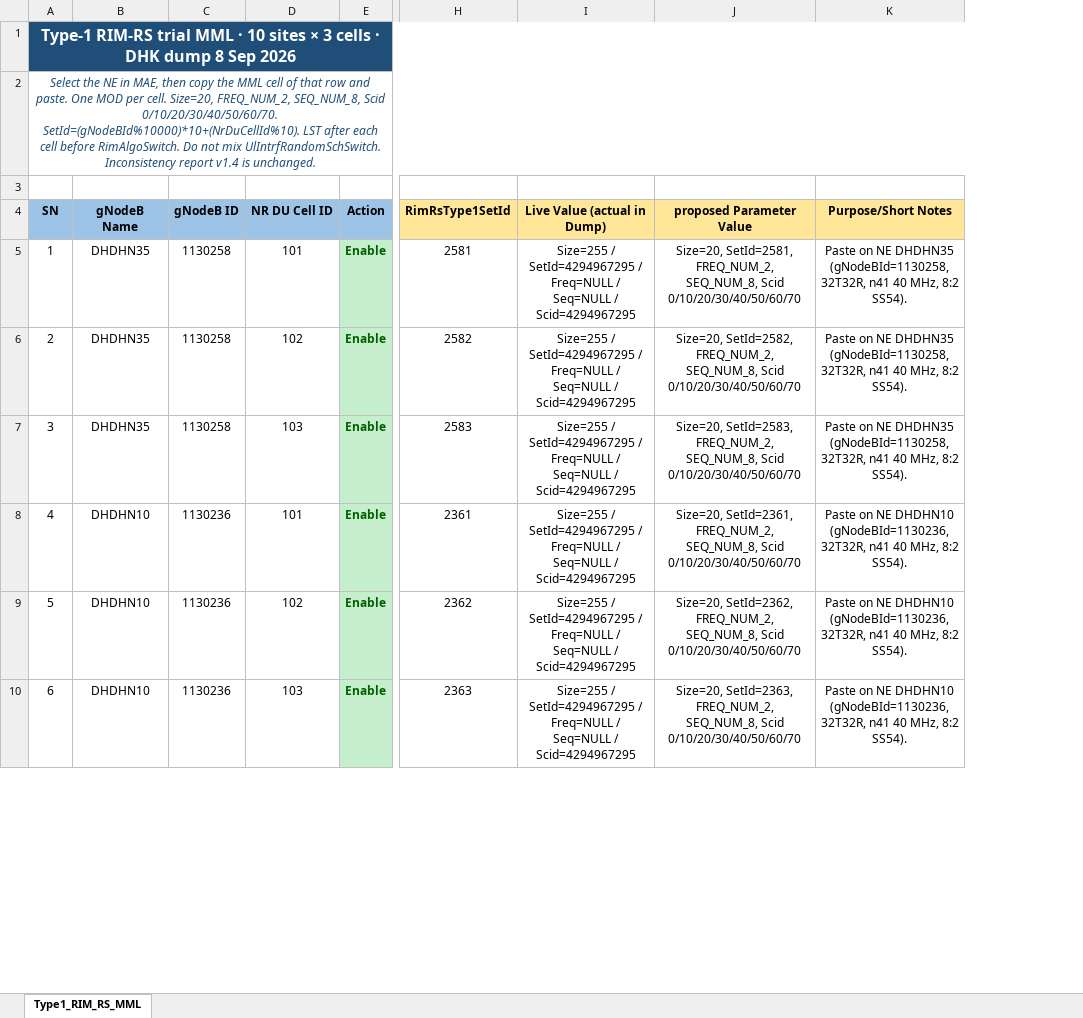
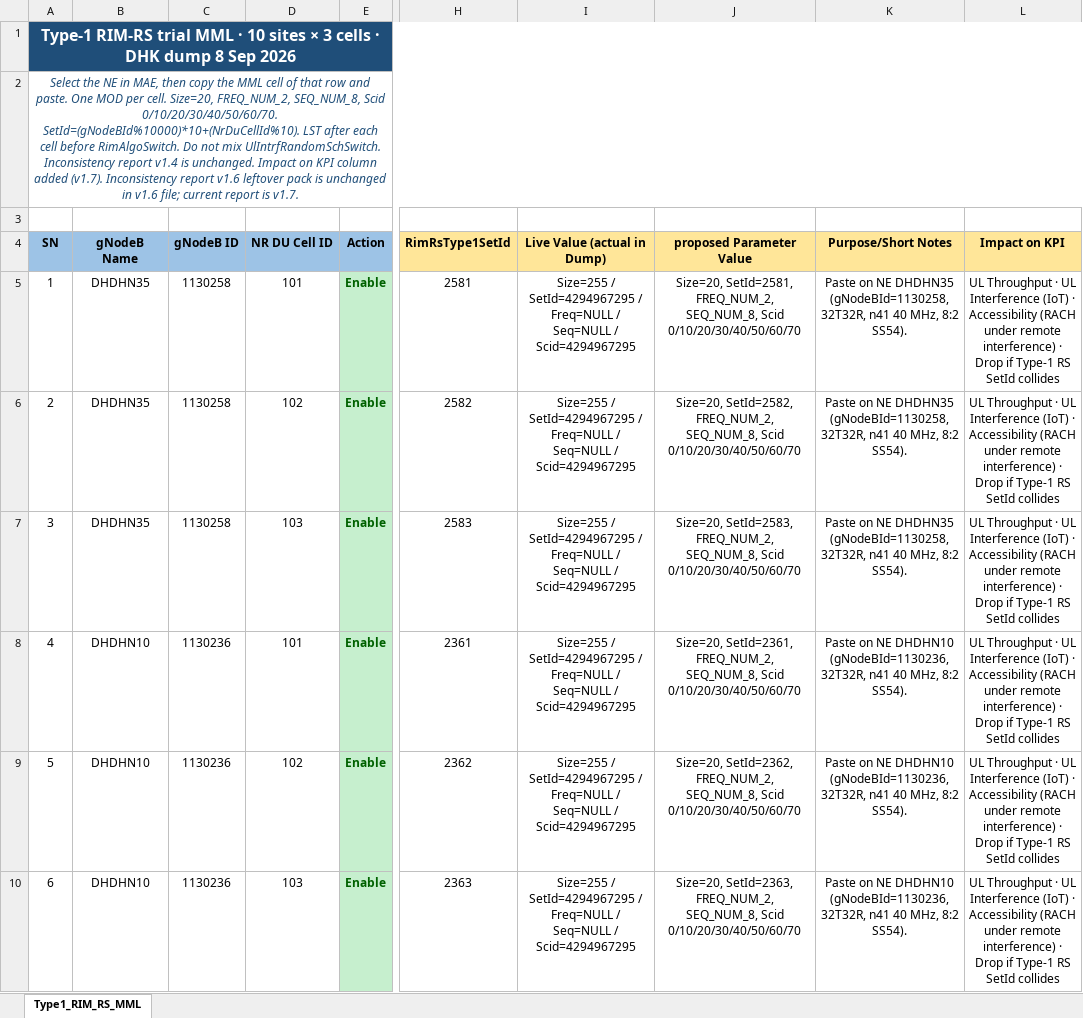
Before and after one commit to miles4482/5G-RAN-BASIC-TO-ADVANCE_OPTIMIZATION, an Excel workbook: 5G_NSA_RIM_Type1_RS_MML_10sites_DHK_9Sep26.xlsx, sheet Type1_RIM_RS_MML, drawn as a sheet; only a part is shown, gaps mark what is left out; values as stored, in another font and other column widths than the file's, no borders; the diff names each change by its address in the sheet, - before the commit and + after, or states it on an @@ line.

```diff
--- a/5G_NSA_RIM_Type1_RS_MML_10sites_DHK_9Sep26.xlsx (sheet Type1_RIM_RS_MML)
+++ b/5G_NSA_RIM_Type1_RS_MML_10sites_DHK_9Sep26.xlsx (sheet Type1_RIM_RS_MML)
+column L (Impact on KPI), rows 5-10: all UL Throughput · UL Interference (IoT) · Accessibility (RACH under remote interference) · Drop if Type-1 RS SetId collides
-A2 (SN): …is unchanged.
+A2 (SN): …is unchanged. Impact on KPI column added (v1.7). Inconsistency report v1.6 leftover pack is unchanged in v1.6 file; current report is v1.7.
```
Also changed, not shown: 1 other file.
